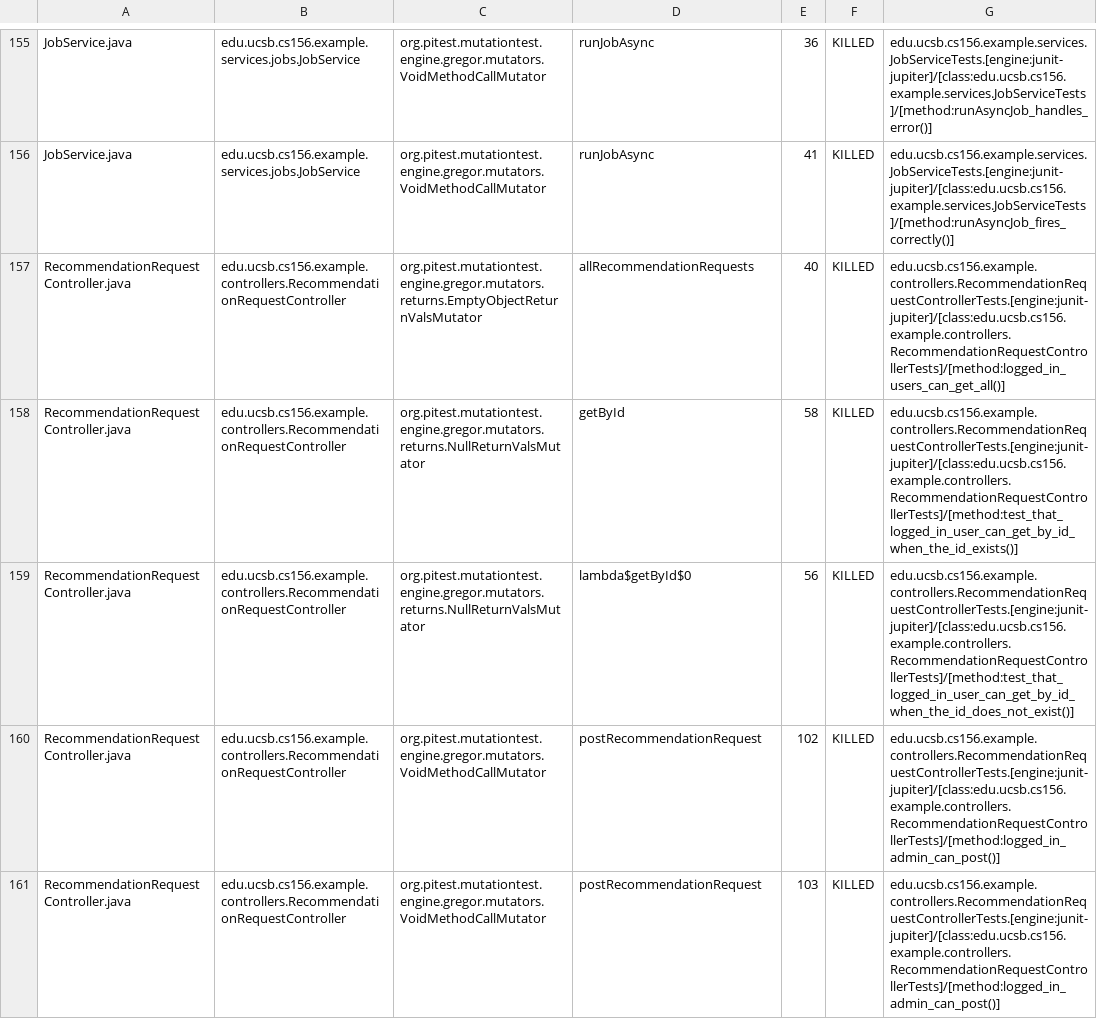
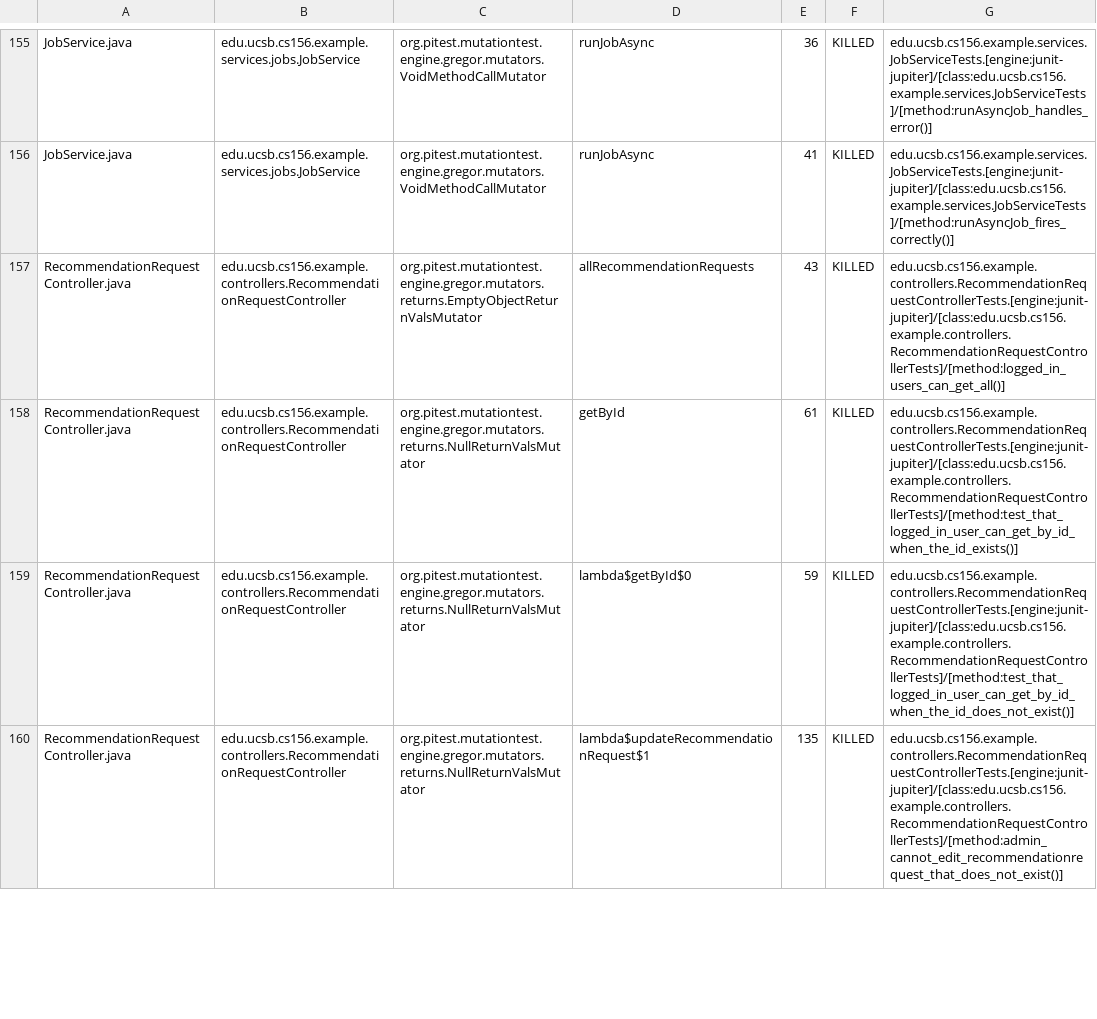
Before and after one commit to ucsb-cs156-s26/team01-s26-02, a CSV file: pitest/mutations.csv, drawn as a sheet; only a part is shown, gaps mark what is left out; the diff covers the shown part only.

Commit message:
Deploying to gh-pages from @ ucsb-cs156-s26/team01-s26-02@eb3926c629161f9bd64cdcaf4ee8e40879ab8793 🚀

```diff
--- a/pitest/mutations.csv
+++ b/pitest/mutations.csv
@@ -156,6 +156,5 @@ JobService.java,edu.ucsb.cs156.example.services.jobs.JobService,org.pitest.mutat
 JobService.java,edu.ucsb.cs156.example.services.jobs.JobService,org.pitest.mutationtest.engine.gregor.mutators.VoidMethodCallMutator,runJobAsync,41,KILLED,edu.ucsb.cs156.example.services.JobServiceTests.[engine:junit-jupiter]/[class:edu.ucsb.cs156.example.services.JobServiceTests]/[method:runAsyncJob_fires_correctly()]
-RecommendationRequestController.java,edu.ucsb.cs156.example.controllers.RecommendationRequestController,org.pitest.mutationtest.engine.gregor.mutators.returns.EmptyObjectReturnValsMutator,allRecommendationRequests,40,KILLED,edu.ucsb.cs156.example.controllers.RecommendationRequestControllerTests.[engine:junit-jupiter]/[class:edu.ucsb.cs156.example.controllers.RecommendationRequestControllerTests]/[method:logged_in_users_can_get_all()]
-RecommendationRequestController.java,edu.ucsb.cs156.example.controllers.RecommendationRequestController,org.pitest.mutationtest.engine.gregor.mutators.returns.NullReturnValsMutator,getById,58,KILLED,edu.ucsb.cs156.example.controllers.RecommendationRequestControllerTests.[engine:junit-jupiter]/[class:edu.ucsb.cs156.example.controllers.RecommendationRequestControllerTests]/[method:test_that_logged_in_user_can_get_by_id_when_the_id_exists()]
-RecommendationRequestController.java,edu.ucsb.cs156.example.controllers.RecommendationRequestController,org.pitest.mutationtest.engine.gregor.mutators.returns.NullReturnValsMutator,lambda$getById$0,56,KILLED,edu.ucsb.cs156.example.controllers.RecommendationRequestControllerTests.[engine:junit-jupiter]/[class:edu.ucsb.cs156.example.controllers.RecommendationRequestControllerTests]/[method:test_that_logged_in_user_can_get_by_id_when_the_id_does_not_exist()]
-RecommendationRequestController.java,edu.ucsb.cs156.example.controllers.RecommendationRequestController,org.pitest.mutationtest.engine.gregor.mutators.VoidMethodCallMutator,postRecommendationRequest,102,KILLED,edu.ucsb.cs156.example.controllers.RecommendationRequestControllerTests.[engine:junit-jupiter]/[class:edu.ucsb.cs156.example.controllers.RecommendationRequestControllerTests]/[method:logged_in_admin_can_post()]
-RecommendationRequestController.java,edu.ucsb.cs156.example.controllers.RecommendationRequestController,org.pitest.mutationtest.engine.gregor.mutators.VoidMethodCallMutator,postRecommendationRequest,103,KILLED,edu.ucsb.cs156.example.controllers.RecommendationRequestControllerTests.[engine:junit-jupiter]/[class:edu.ucsb.cs156.example.controllers.RecommendationRequestControllerTests]/[method:logged_in_admin_can_post()]
+RecommendationRequestController.java,edu.ucsb.cs156.example.controllers.RecommendationRequestController,org.pitest.mutationtest.engine.gregor.mutators.returns.EmptyObjectReturnValsMutator,allRecommendationRequests,43,KILLED,edu.ucsb.cs156.example.controllers.RecommendationRequestControllerTests.[engine:junit-jupiter]/[class:edu.ucsb.cs156.example.controllers.RecommendationRequestControllerTests]/[method:logged_in_users_can_get_all()]
+RecommendationRequestController.java,edu.ucsb.cs156.example.controllers.RecommendationRequestController,org.pitest.mutationtest.engine.gregor.mutators.returns.NullReturnValsMutator,getById,61,KILLED,edu.ucsb.cs156.example.controllers.RecommendationRequestControllerTests.[engine:junit-jupiter]/[class:edu.ucsb.cs156.example.controllers.RecommendationRequestControllerTests]/[method:test_that_logged_in_user_can_get_by_id_when_the_id_exists()]
+RecommendationRequestController.java,edu.ucsb.cs156.example.controllers.RecommendationRequestController,org.pitest.mutationtest.engine.gregor.mutators.returns.NullReturnValsMutator,lambda$getById$0,59,KILLED,edu.ucsb.cs156.example.controllers.RecommendationRequestControllerTests.[engine:junit-jupiter]/[class:edu.ucsb.cs156.example.controllers.RecommendationRequestControllerTests]/[method:test_that_logged_in_user_can_get_by_id_when_the_id_does_not_exist()]
+RecommendationRequestController.java,edu.ucsb.cs156.example.controllers.RecommendationRequestController,org.pitest.mutationtest.engine.gregor.mutators.returns.NullReturnValsMutator,lambda$updateRecommendationRequest$1,135,KILLED,edu.ucsb.cs156.example.controllers.RecommendationRequestControllerTests.[engine:junit-jupiter]/[class:edu.ucsb.cs156.example.controllers.RecommendationRequestControllerTests]/[method:admin_cannot_edit_recommendationrequest_that_does_not_exist()]
```
Also changed, not shown: 10 added rows, 1 removed row and 1 edited cell elsewhere in this file, 20 other files.
